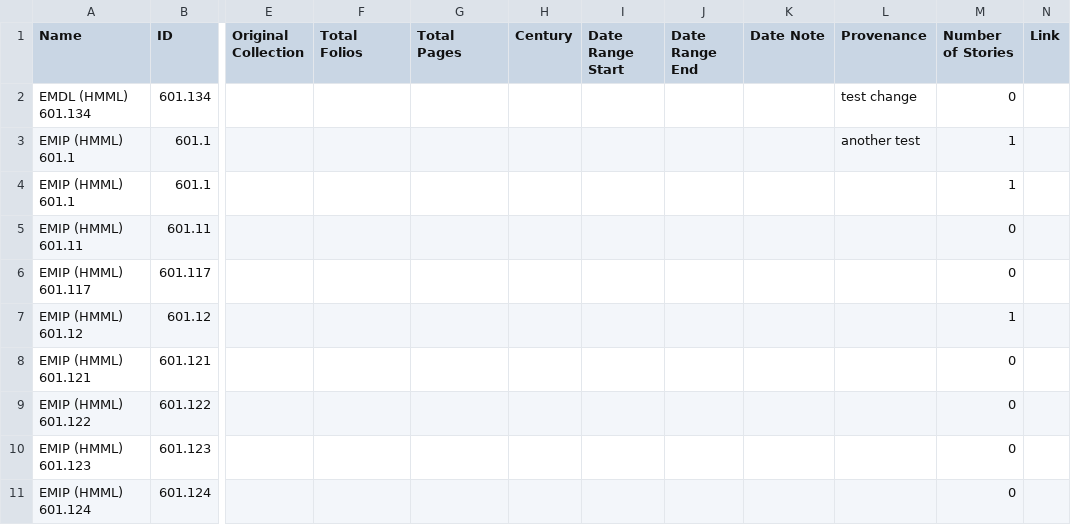
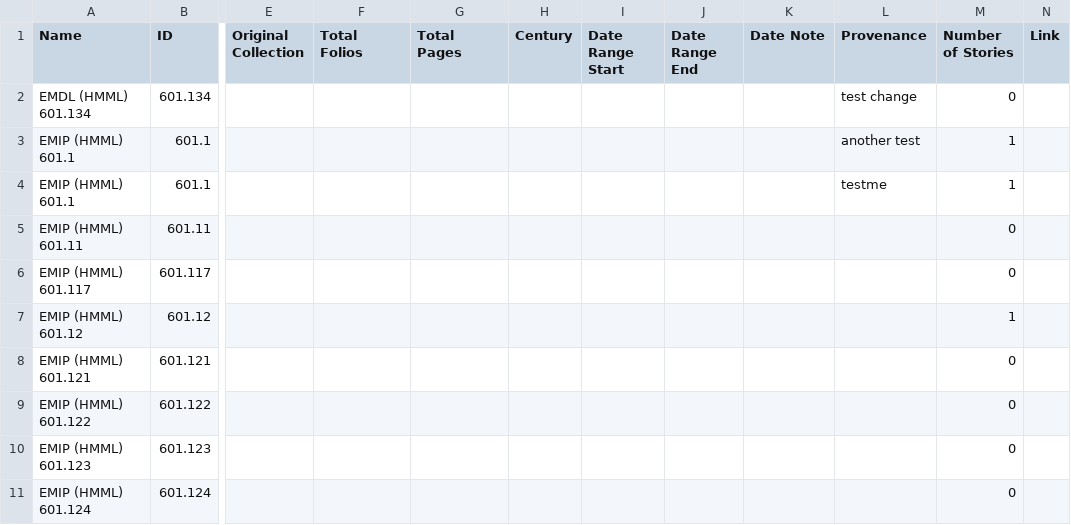
Before and after one commit to rlskoeser/test-pemm-data, a CSV file: data/manuscript.csv, drawn as a sheet; only a part is shown, gaps mark what is left out; the diff names each change by its address in the sheet, - before the commit and + after, or states it on an @@ line.

Commit message:
Automatic data updates from 2020-01-27 PEMM Data Master (beta)

```diff
--- a/data/manuscript.csv
+++ b/data/manuscript.csv
-L4 (Provenance): (empty)
+L4 (Provenance): testme
```
